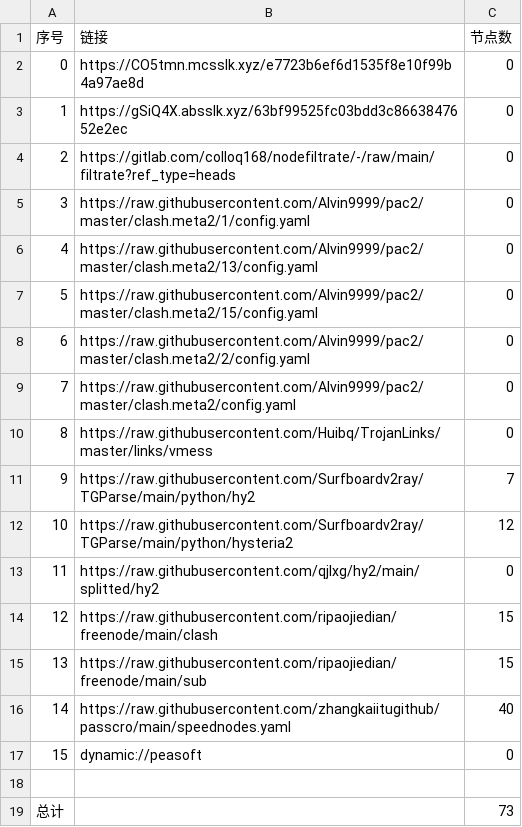
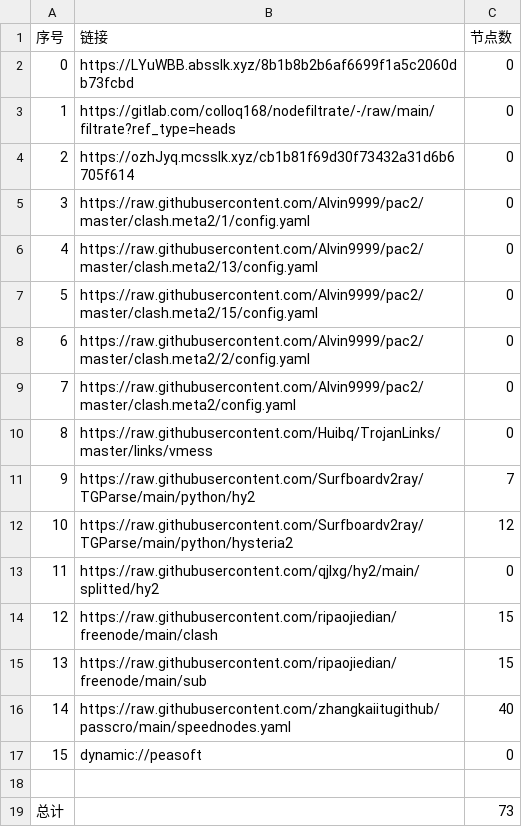
Before and after one commit to leo-qin815/AutoMergePublicNodes, a CSV file: list_result.csv, drawn as a sheet.

```diff
--- a/list_result.csv
+++ b/list_result.csv
@@ -1,5 +1,5 @@
 序号,链接,节点数
-0,https://CO5tmn.mcsslk.xyz/e7723b6ef6d1535f8e10f99b4a97ae8d,0
-1,https://gSiQ4X.absslk.xyz/63bf99525fc03bdd3c8663847652e2ec,0
-2,https://gitlab.com/colloq168/nodefiltrate/-/raw/main/filtrate?ref_type=heads,0
+0,https://LYuWBB.absslk.xyz/8b1b8b2b6af6699f1a5c2060db73fcbd,0
+1,https://gitlab.com/colloq168/nodefiltrate/-/raw/main/filtrate?ref_type=heads,0
+2,https://ozhJyq.mcsslk.xyz/cb1b81f69d30f73432a31d6b6705f614,0
 3,https://raw.githubusercontent.com/Alvin9999/pac2/master/clash.meta2/1/config.yaml,0
```
Also changed, not shown: 3 other files.
